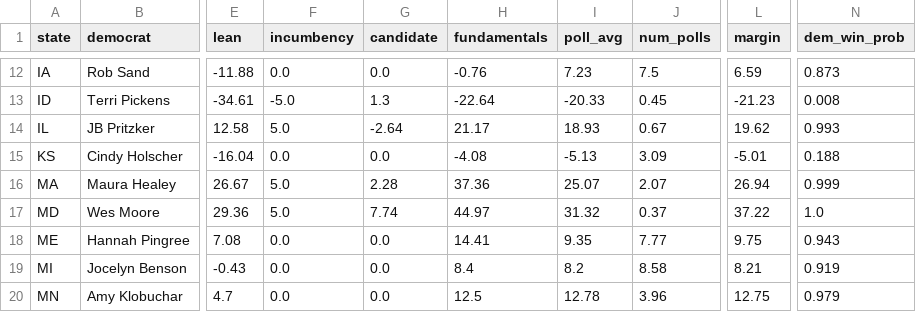
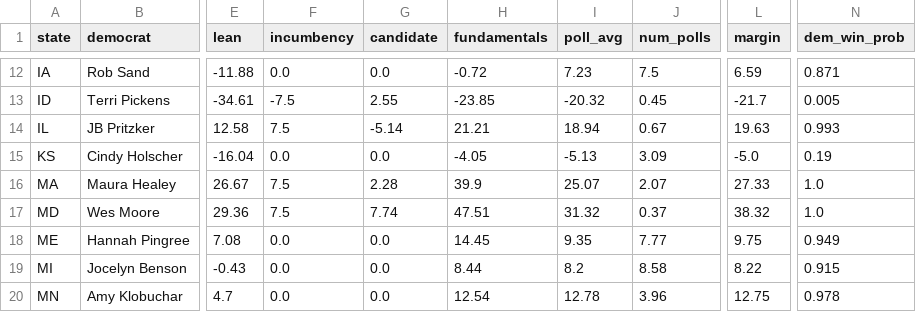
Before and after one commit to riskypearl/Forecast-Model, a CSV file: governor_results.csv, drawn as a sheet; only a part is shown, gaps mark what is left out; the diff covers the shown part only; the diff names each change by its address in the sheet, - before the commit and + after, or states it on an @@ line.

```diff
--- a/governor_results.csv
+++ b/governor_results.csv
-H12 (fundamentals): -0.76
+H12 (fundamentals): -0.72
-N12 (dem_win_prob): 0.873
+N12 (dem_win_prob): 0.871
-F13 (incumbency): -5.0
+F13 (incumbency): -7.5
-G13 (candidate): 1.3
+G13 (candidate): 2.55
-H13 (fundamentals): -22.64
+H13 (fundamentals): -23.85
-I13 (poll_avg): -20.33
+I13 (poll_avg): -20.32
-L13 (margin): -21.23
+L13 (margin): -21.7
-N13 (dem_win_prob): 0.008
+N13 (dem_win_prob): 0.005
-F14 (incumbency): 5.0
+F14 (incumbency): 7.5
-G14 (candidate): -2.64
+G14 (candidate): -5.14
-H14 (fundamentals): 21.17
+H14 (fundamentals): 21.21
-I14 (poll_avg): 18.93
+I14 (poll_avg): 18.94
-L14 (margin): 19.62
+L14 (margin): 19.63
-H15 (fundamentals): -4.08
+H15 (fundamentals): -4.05
-L15 (margin): -5.01
+L15 (margin): -5.0
-N15 (dem_win_prob): 0.188
+N15 (dem_win_prob): 0.19
-F16:F17 (incumbency): 5.0
+F16:F17 (incumbency): 7.5
-H16 (fundamentals): 37.36
+H16 (fundamentals): 39.9
-L16 (margin): 26.94
+L16 (margin): 27.33
-N16 (dem_win_prob): 0.999
+N16 (dem_win_prob): 1.0
-H17 (fundamentals): 44.97
+H17 (fundamentals): 47.51
-L17 (margin): 37.22
+L17 (margin): 38.32
-H18 (fundamentals): 14.41
+H18 (fundamentals): 14.45
-N18 (dem_win_prob): 0.943
+N18 (dem_win_prob): 0.949
-H19 (fundamentals): 8.4
+H19 (fundamentals): 8.44
-L19 (margin): 8.21
+L19 (margin): 8.22
-N19 (dem_win_prob): 0.919
+N19 (dem_win_prob): 0.915
-H20 (fundamentals): 12.5
+H20 (fundamentals): 12.54
-N20 (dem_win_prob): 0.979
+N20 (dem_win_prob): 0.978
```
Also changed, not shown: 97 edited cells elsewhere in this file, 4 other files.
